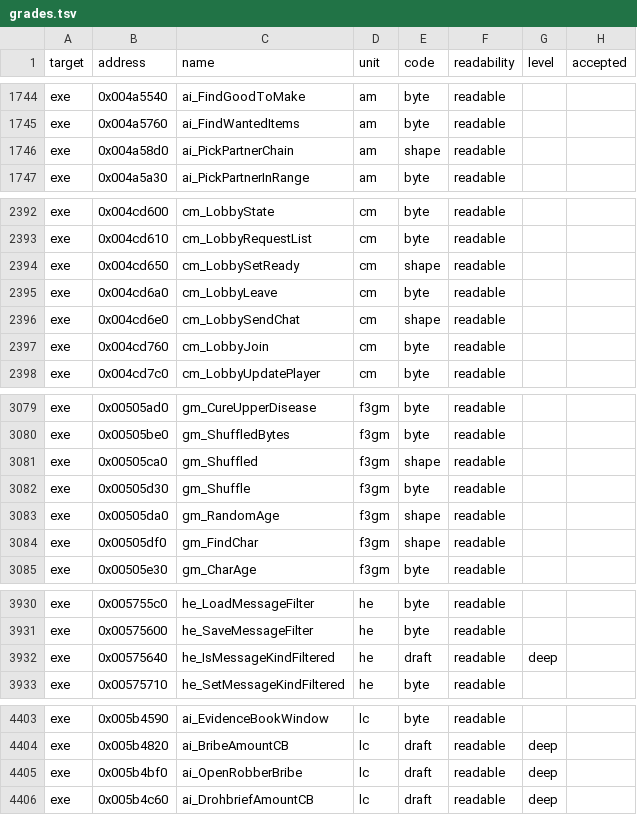
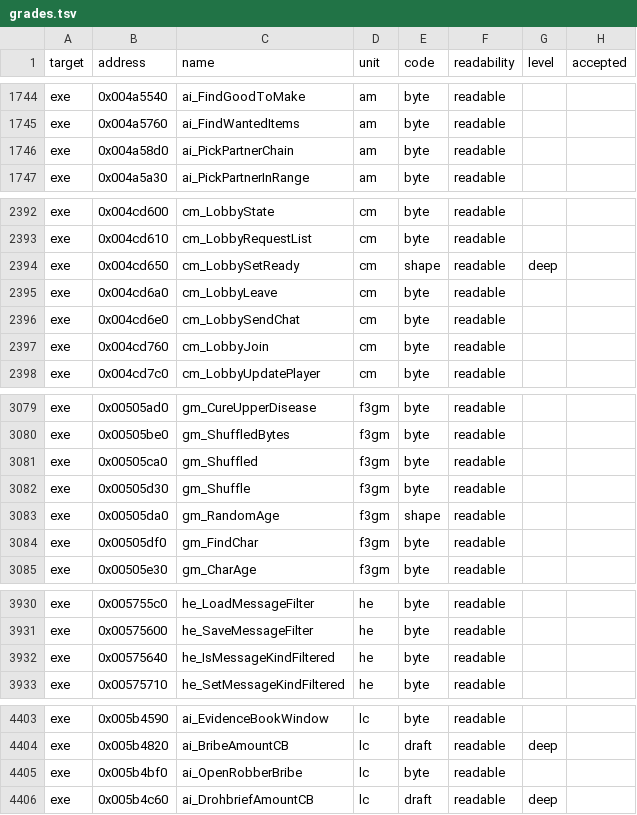
Before and after one commit to andre-tebart/gildegold, a TSV file: ledger/grades.tsv, drawn as a sheet; only a part is shown, gaps mark what is left out; the diff covers the shown part only.

```diff
--- a/ledger/grades.tsv
+++ b/ledger/grades.tsv
@@ -1745,3 +1745,3 @@ exe	0x004a5540	ai_FindGoodToMake	am	byte	readable
 exe	0x004a5760	ai_FindWantedItems	am	byte	readable		
-exe	0x004a58d0	ai_PickPartnerChain	am	shape	readable		
+exe	0x004a58d0	ai_PickPartnerChain	am	byte	readable		
 exe	0x004a5a30	ai_PickPartnerInRange	am	byte	readable		
@@ -2393,5 +2393,5 @@ exe	0x004cd600	cm_LobbyState	cm	byte	readable
 exe	0x004cd610	cm_LobbyRequestList	cm	byte	readable		
-exe	0x004cd650	cm_LobbySetReady	cm	shape	readable		
+exe	0x004cd650	cm_LobbySetReady	cm	shape	readable	deep	
 exe	0x004cd6a0	cm_LobbyLeave	cm	byte	readable		
-exe	0x004cd6e0	cm_LobbySendChat	cm	shape	readable		
+exe	0x004cd6e0	cm_LobbySendChat	cm	byte	readable		
 exe	0x004cd760	cm_LobbyJoin	cm	byte	readable		
@@ -3080,6 +3080,6 @@ exe	0x00505ad0	gm_CureUpperDisease	f3gm	byte	readable
 exe	0x00505be0	gm_ShuffledBytes	f3gm	byte	readable		
-exe	0x00505ca0	gm_Shuffled	f3gm	shape	readable		
+exe	0x00505ca0	gm_Shuffled	f3gm	byte	readable		
 exe	0x00505d30	gm_Shuffle	f3gm	byte	readable		
 exe	0x00505da0	gm_RandomAge	f3gm	shape	readable		
-exe	0x00505df0	gm_FindChar	f3gm	shape	readable		
+exe	0x00505df0	gm_FindChar	f3gm	byte	readable		
 exe	0x00505e30	gm_CharAge	f3gm	byte	readable		
@@ -3931,3 +3931,3 @@ exe	0x005755c0	he_LoadMessageFilter	he	byte	readable
 exe	0x00575600	he_SaveMessageFilter	he	byte	readable		
-exe	0x00575640	he_IsMessageKindFiltered	he	draft	readable	deep	
+exe	0x00575640	he_IsMessageKindFiltered	he	byte	readable		
 exe	0x00575710	he_SetMessageKindFiltered	he	byte	readable		
@@ -4404,3 +4404,3 @@ exe	0x005b4590	ai_EvidenceBookWindow	lc	byte	readable
 exe	0x005b4820	ai_BribeAmountCB	lc	draft	readable	deep	
-exe	0x005b4bf0	ai_OpenRobberBribe	lc	draft	readable	deep	
+exe	0x005b4bf0	ai_OpenRobberBribe	lc	byte	readable		
 exe	0x005b4c60	ai_DrohbriefAmountCB	lc	draft	readable	deep	
```
Also changed, not shown: 3 edited cells elsewhere in this file.
